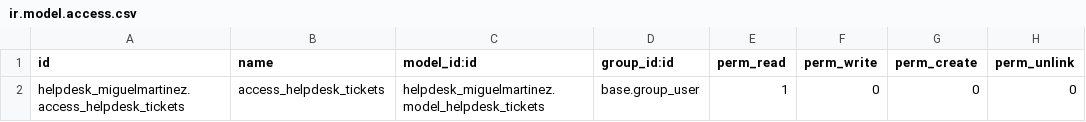
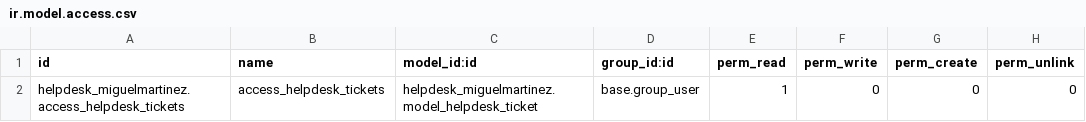
Before and after one commit to aeodoocurso/curso2022-01, a CSV file: helpdesk_miguelmartinez/security/ir.model.access.csv, drawn as a sheet.

```diff
--- a/helpdesk_miguelmartinez/security/ir.model.access.csv
+++ b/helpdesk_miguelmartinez/security/ir.model.access.csv
@@ -1,2 +1,2 @@
 id,name,model_id:id,group_id:id,perm_read,perm_write,perm_create,perm_unlink
-helpdesk_miguelmartinez.access_helpdesk_tickets,access_helpdesk_tickets,helpdesk_miguelmartinez.model_helpdesk_tickets,base.group_user,1,0,0,0
+helpdesk_miguelmartinez.access_helpdesk_tickets,access_helpdesk_tickets,helpdesk_miguelmartinez.model_helpdesk_ticket,base.group_user,1,0,0,0
```
Also changed, not shown: 4 other files.
